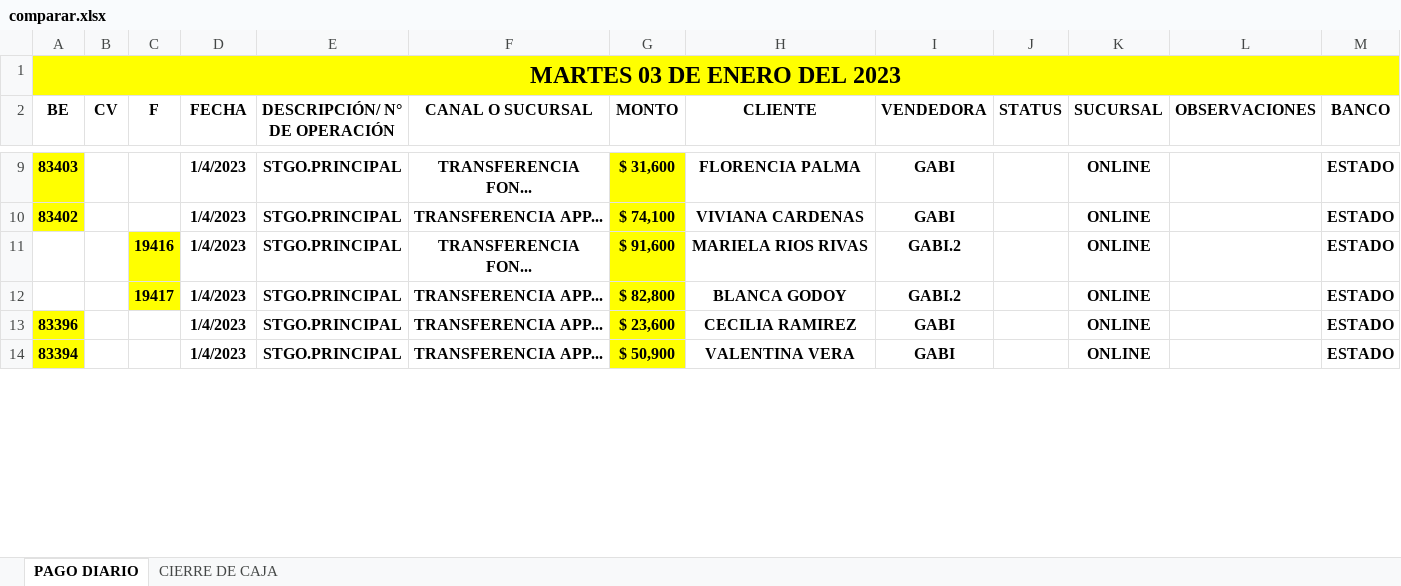
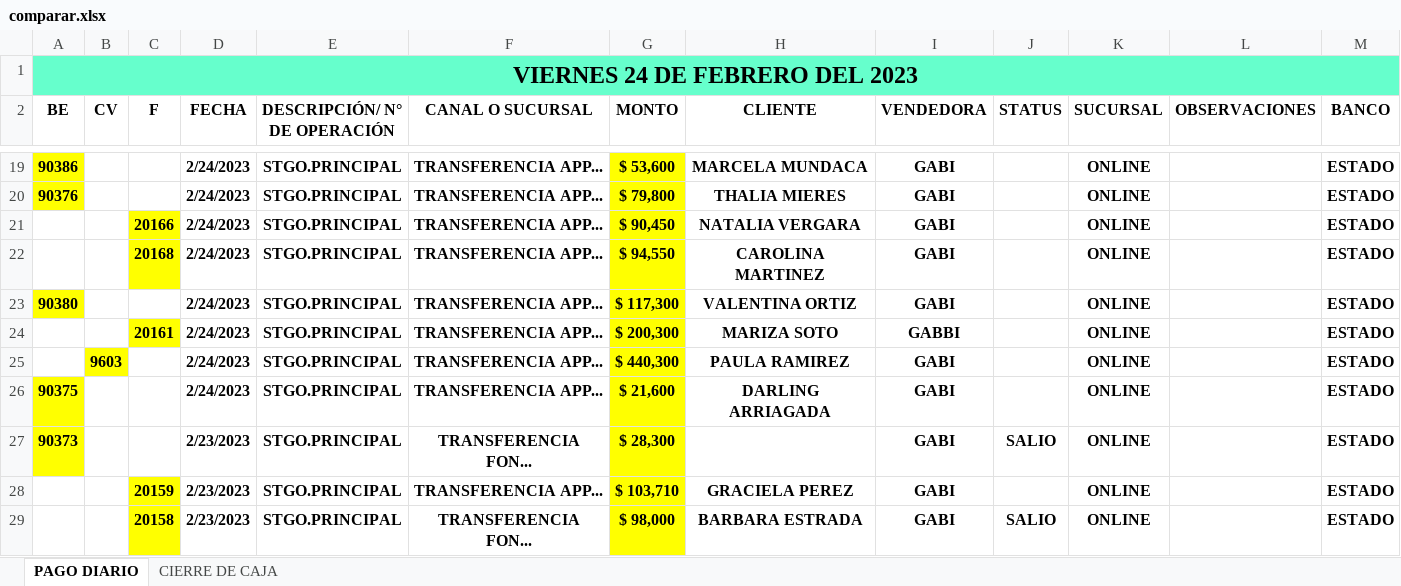
Before and after one commit to clissmancamacho/excel-compare, an Excel workbook: comparar.xlsx, sheet PAGO DIARIO, drawn as a sheet; only a part is shown, gaps mark what is left out; values as stored, in another font and other column widths than the file's, no borders; conditional formats not drawn; addresses are those after the commit; the diff covers the shown part only; the diff names each change by its address in the sheet, - before the commit and + after, or states it on an @@ line.

```diff
--- a/comparar.xlsx (sheet PAGO DIARIO)
+++ b/comparar.xlsx (sheet PAGO DIARIO)
-A1 (BE): MARTES 03 DE ENERO DEL 2023
+A1 (BE): VIERNES 24 DE FEBRERO DEL 2023
-A1:M1 fill: #FFFF00
+A1:M1 fill: #66FFCC
-A19 (BE): 83403
+A19 (BE): 90386
-D19:D23 (FECHA): 1/4/2023
+D19:D23 (FECHA): 2/24/2023
-F19 (CANAL O SUCURSAL): TRANSFERENCIA FON...
+F19 (CANAL O SUCURSAL): TRANSFERENCIA APP...
-G19 (MONTO): $ 31,600
+G19 (MONTO): $ 53,600
-H19 (CLIENTE): FLORENCIA PALMA
+H19 (CLIENTE): MARCELA MUNDACA
-A20 (BE): 83402
+A20 (BE): 90376
-G20 (MONTO): $ 74,100
+G20 (MONTO): $ 79,800
-H20 (CLIENTE): VIVIANA CARDENAS
+H20 (CLIENTE): THALIA MIERES
-C21 (F): 19416
+C21 (F): 20166
-F21 (CANAL O SUCURSAL): TRANSFERENCIA FON...
+F21 (CANAL O SUCURSAL): TRANSFERENCIA APP...
-G21 (MONTO): $ 91,600
+G21 (MONTO): $ 90,450
-H21 (CLIENTE): MARIELA RIOS RIVAS
+H21 (CLIENTE): NATALIA VERGARA
-I21:I22 (VENDEDORA): GABI.2
+I21:I22 (VENDEDORA): GABI
-C22 (F): 19417
+C22 (F): 20168
-G22 (MONTO): $ 82,800
+G22 (MONTO): $ 94,550
-H22 (CLIENTE): BLANCA GODOY
+H22 (CLIENTE): CAROLINA MARTINEZ
-A23 (BE): 83396
+A23 (BE): 90380
-G23 (MONTO): $ 23,600
+G23 (MONTO): $ 117,300
-H23 (CLIENTE): CECILIA RAMIREZ
+H23 (CLIENTE): VALENTINA ORTIZ
+row 24:  |  | 20161 | 2/24/2023 | STGO.PRINCIPAL | TRANSFERENCIA APP... | $ 200,300 | MARIZA SOTO | GABBI |  | ONLINE |  | ESTADO
+row 25:  | 9603 |  | 2/24/2023 | STGO.PRINCIPAL | TRANSFERENCIA APP... | $ 440,300 | PAULA RAMIREZ | GABI |  | ONLINE |  | ESTADO
-A26 (BE): 83394
+A26 (BE): 90375
-D26 (FECHA): 1/4/2023
+D26 (FECHA): 2/24/2023
-G26 (MONTO): $ 50,900
+G26 (MONTO): $ 21,600
-H26 (CLIENTE): VALENTINA VERA
+H26 (CLIENTE): DARLING ARRIAGADA
+row 27: 90373 |  |  | 2/23/2023 | STGO.PRINCIPAL | TRANSFERENCIA FON... | $ 28,300 |  | GABI | SALIO | ONLINE |  | ESTADO
+row 28:  |  | 20159 | 2/23/2023 | STGO.PRINCIPAL | TRANSFERENCIA APP... | $ 103,710 | GRACIELA PEREZ | GABI |  | ONLINE |  | ESTADO
+row 29:  |  | 20158 | 2/23/2023 | STGO.PRINCIPAL | TRANSFERENCIA FON... | $ 98,000 | BARBARA ESTRADA | GABI | SALIO | ONLINE |  | ESTADO
```
Also changed, not shown: 17 added rows, 8 removed rows, 75 edited cells and cell formats elsewhere in this sheet, sheet CIERRE DE CAJA, 4 other files.
